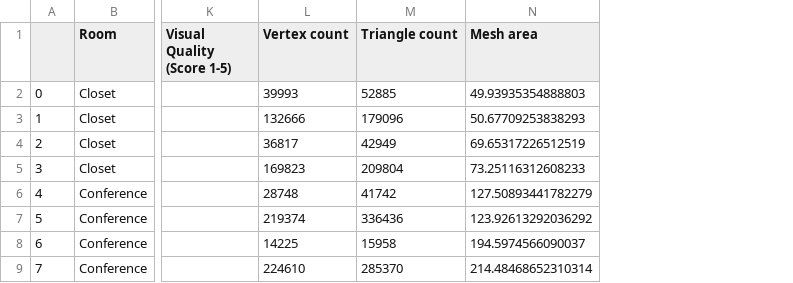
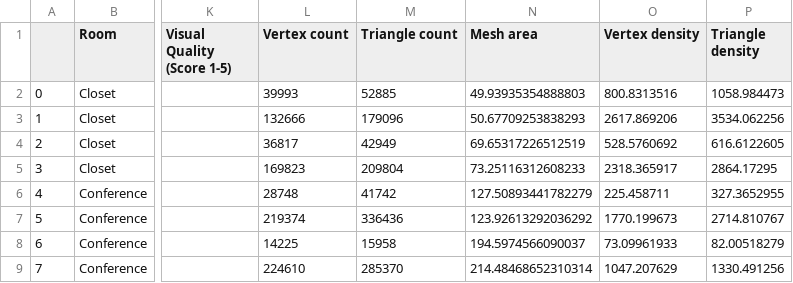
Before and after one commit to madelineloui/scanning, a CSV file: data/scan_results_trimesh.csv, drawn as a sheet; only a part is shown, gaps mark what is left out; the diff names each change by its address in the sheet, - before the commit and + after, or states it on an @@ line.

```diff
--- a/data/scan_results_trimesh.csv
+++ b/data/scan_results_trimesh.csv
+column O (Vertex density), rows 2-9: 800.8313516 | 2617.869206 | 528.5760692 | 2318.365917 | 225.458711 | 1770.199673 | 73.09961933 | 1047.207629
+column P (Triangle density), rows 2-9: 1058.984473 | 3534.062256 | 616.6122605 | 2864.17295 | 327.3652955 | 2714.810767 | 82.00518279 | 1330.491256
```
Also changed, not shown: 2 other files.
